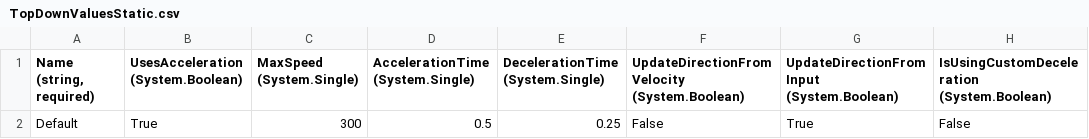
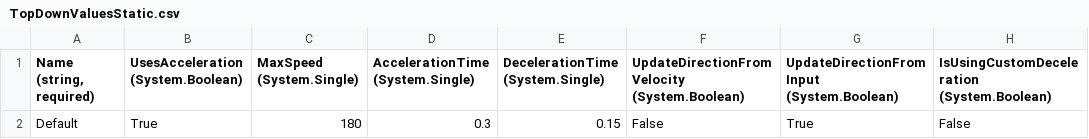
Before and after one commit to treesgobark/PixelDungeonJam, a CSV file: PixelDungeonJam/Content/Entities/Player/TopDownValuesStatic.csv, drawn as a sheet; only a part is shown; the diff names each change by its address in the sheet, - before the commit and + after, or states it on an @@ line.

```diff
--- a/PixelDungeonJam/Content/Entities/Player/TopDownValuesStatic.csv
+++ b/PixelDungeonJam/Content/Entities/Player/TopDownValuesStatic.csv
-C2 (MaxSpeed (System.Single)): 300
+C2 (MaxSpeed (System.Single)): 180
-D2 (AccelerationTime (System.Single)): 0.5
+D2 (AccelerationTime (System.Single)): 0.3
-E2 (DecelerationTime (System.Single)): 0.25
+E2 (DecelerationTime (System.Single)): 0.15
```
Also changed, not shown: PixelDungeonJam/Content/Entities/Player/Data/BladeDesign.csv, PixelDungeonJam/Content/Entities/Player/Data/SwordDesign.csv, 17 other files.
